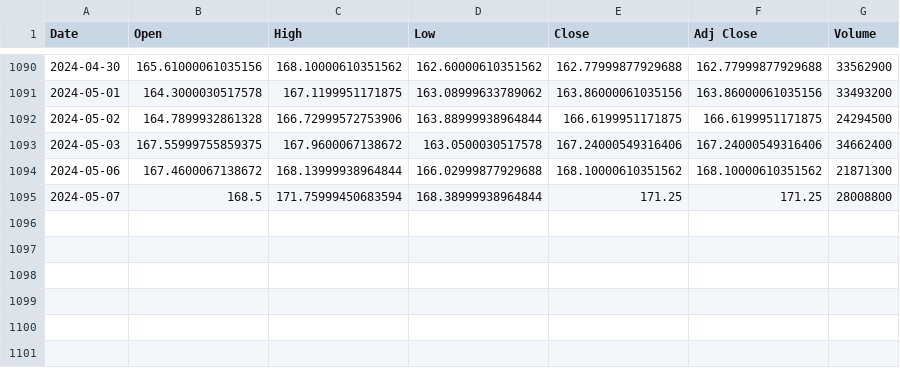
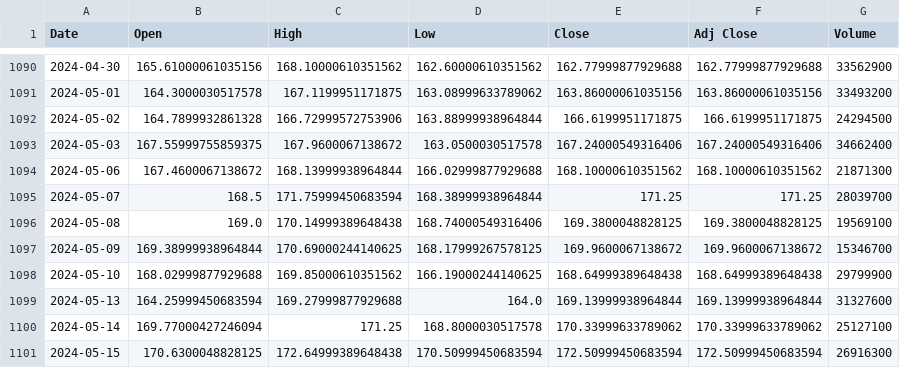
Before and after one commit to portfolio-financilal-mangement-system/AI, a CSV file: data/raw/historical_Data/GOOGL_historical_stock_prices.csv, drawn as a sheet; only a part is shown, gaps mark what is left out.

```diff
--- a/data/raw/historical_Data/GOOGL_historical_stock_prices.csv
+++ b/data/raw/historical_Data/GOOGL_historical_stock_prices.csv
@@ -1094,2 +1094,8 @@ Date,Open,High,Low,Close,Adj Close,Volume
 2024-05-06,167.4600067138672,168.13999938964844,166.02999877929688,168.10000610351562,168.10000610351562,21871300
-2024-05-07,168.5,171.75999450683594,168.38999938964844,171.25,171.25,28008800
+2024-05-07,168.5,171.75999450683594,168.38999938964844,171.25,171.25,28039700
+2024-05-08,169.0,170.14999389648438,168.74000549316406,169.3800048828125,169.3800048828125,19569100
+2024-05-09,169.38999938964844,170.69000244140625,168.17999267578125,169.9600067138672,169.9600067138672,15346700
+2024-05-10,168.02999877929688,169.85000610351562,166.19000244140625,168.64999389648438,168.64999389648438,29799900
+2024-05-13,164.25999450683594,169.27999877929688,164.0,169.13999938964844,169.13999938964844,31327600
+2024-05-14,169.77000427246094,171.25,168.8000030517578,170.33999633789062,170.33999633789062,25127100
+2024-05-15,170.6300048828125,172.64999389648438,170.50999450683594,172.50999450683594,172.50999450683594,26916300
```
Also changed, not shown: data/interim/apple-news_sentiment.csv, data/raw/historical_Data/AAPL_historical_stock_prices.csv, 16 other files.
